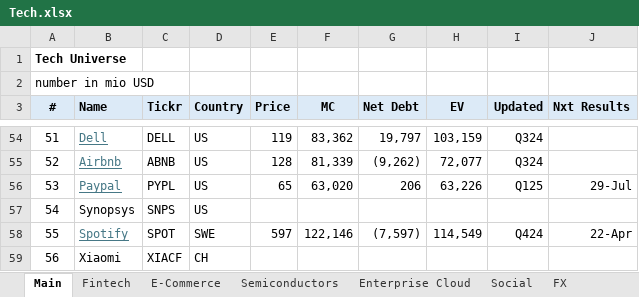
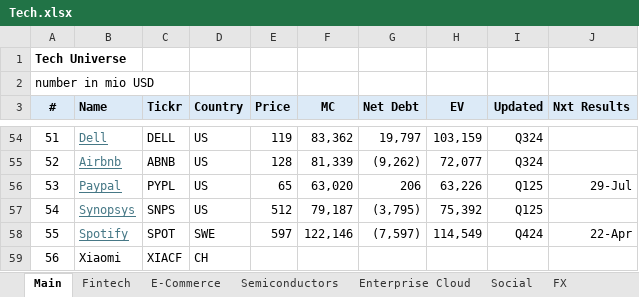
Before and after one commit to oscarsettje/MetaModels, an Excel workbook: Tech.xlsx, sheet Main, drawn as a sheet; only a part is shown, gaps mark what is left out; values as stored, in another font and other column widths than the file's, no borders; conditional formats not drawn; the diff names each change by its address in the sheet, - before the commit and + after, or states it on an @@ line.

```diff
--- a/Tech.xlsx (sheet Main)
+++ b/Tech.xlsx (sheet Main)
@@ B57 underline: off → on, text colour: black → #467886 @@
-E57 (Price): (empty)
+E57 (Price): 512
-F57 (MC): (empty)
+F57 (MC): 79,187
-G57 (Net Debt): (empty)
+G57 (Net Debt): (3,795)
-H57 (EV): (empty)
+H57 (EV): 75,392
-I57 (Updated): (empty)
+I57 (Updated): Q125
```
Also changed, not shown: formulas that keep their value, Fashion.xlsx, Industrials.xlsx, 1 other file.
